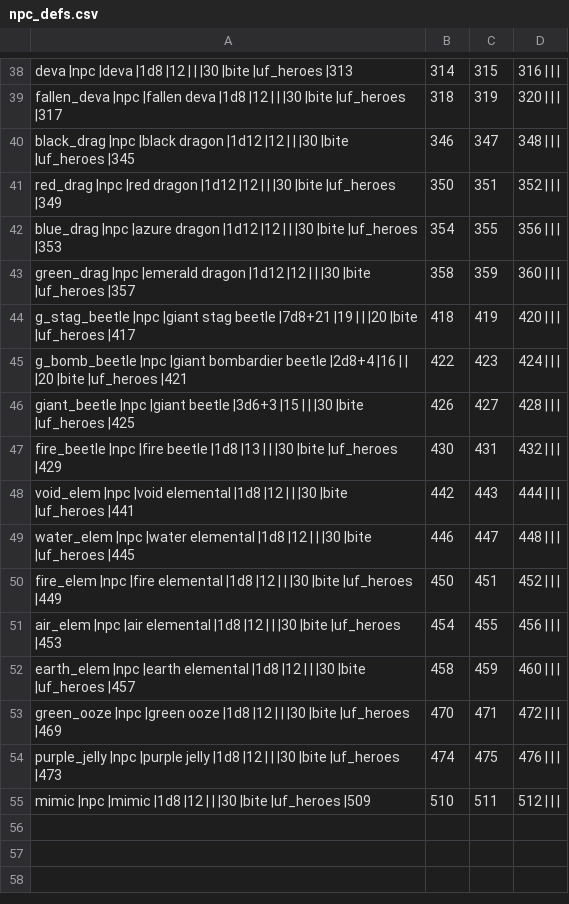
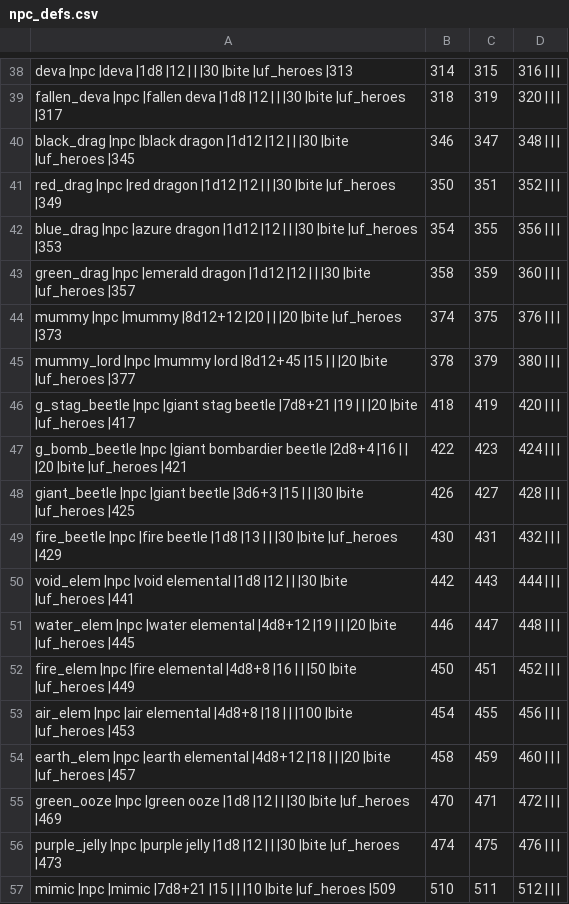
Before and after one commit to wolf81/despair, a CSV file: dat/npc_defs.csv, drawn as a sheet; only a part is shown, gaps mark what is left out; addresses are those after the commit; the diff names each change by its address in the sheet, - before the commit and + after, or states it on an @@ line.

```diff
--- a/dat/npc_defs.csv
+++ b/dat/npc_defs.csv
+row 44: mummy |npc |mummy |8d12+12 |20 | | |20 |bite |uf_heroes |373 | 374 | 375 | 376
+row 45: mummy_lord |npc |mummy lord |8d12+45 |15 | | |20 |bite |uf_heroes |377 | 378 | 379 | 380
-A51: …|water elemental |1d8 |12 | | |30 |bite |uf_heroes…
+A51: …|water elemental |4d8+12 |19 | | |20 |bite |uf_heroes…
-A52: …|fire elemental |1d8 |12 | | |30 |bite |uf_heroes…
+A52: …|fire elemental |4d8+8 |16 | | |50 |bite |uf_heroes…
-A53: …|air elemental |1d8 |12 | | |30 |bite |uf_heroes…
+A53: …|air elemental |4d8+8 |18 | | |100 |bite |uf_heroes…
-A54: …|earth elemental |1d8 |12 | | |30 |bite |uf_heroes…
+A54: …|earth elemental |4d8+12 |18 | | |20 |bite |uf_heroes…
-A57: …|npc |mimic |1d8 |12 | | |30 |bite |uf_heroes…
+A57: …|npc |mimic |7d8+21 |15 | | |10 |bite |uf_heroes…
```
Also changed, not shown: 5 other files.
